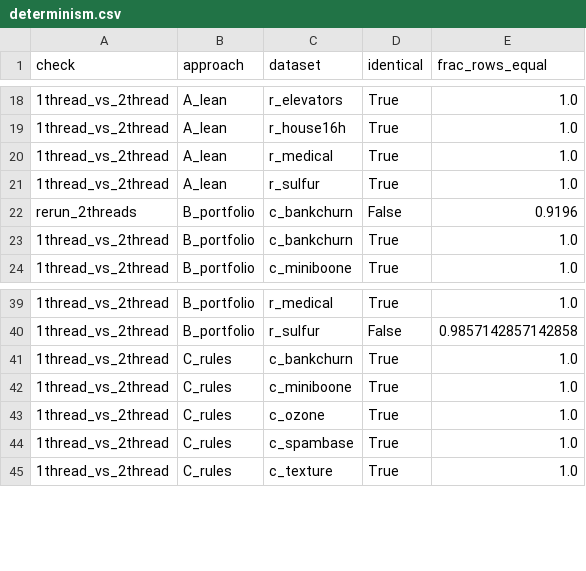
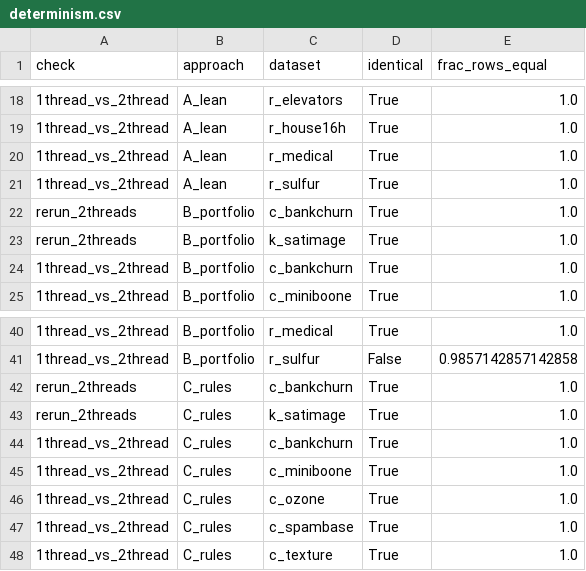
Before and after one commit to DaniSalman/490-hackathon, a CSV file: validation/results_round4/determinism.csv, drawn as a sheet; only a part is shown, gaps mark what is left out; the diff names each change by its address in the sheet, - before the commit and + after, or states it on an @@ line.

Commit message:
docs/10: final round-4 validation report with final selection (A_lean at 43699f2); recheck and determinism results

```diff
--- a/validation/results_round4/determinism.csv
+++ b/validation/results_round4/determinism.csv
-D22 (identical): False
+D22 (identical): True
-E22 (frac_rows_equal): 0.9196
+E22 (frac_rows_equal): 1.0
+row 23: rerun_2threads | B_portfolio | k_satimage | True | 1.0
+row 42: rerun_2threads | C_rules | c_bankchurn | True | 1.0
+row 43: rerun_2threads | C_rules | k_satimage | True | 1.0
```
Also changed, not shown: 5 other files.
